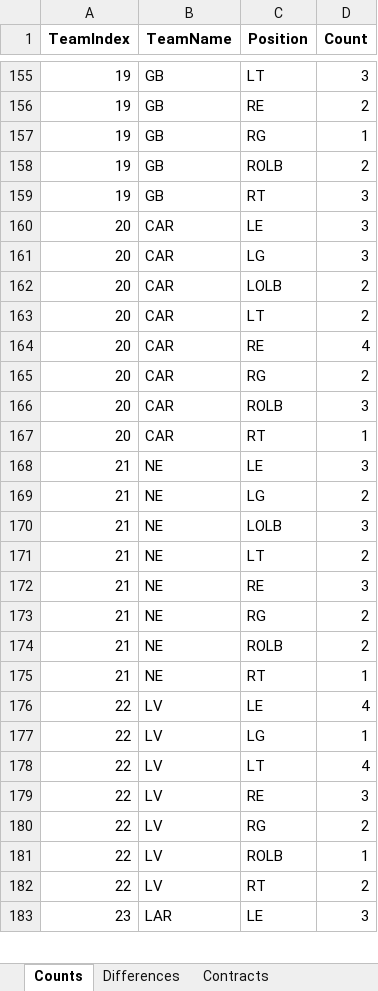
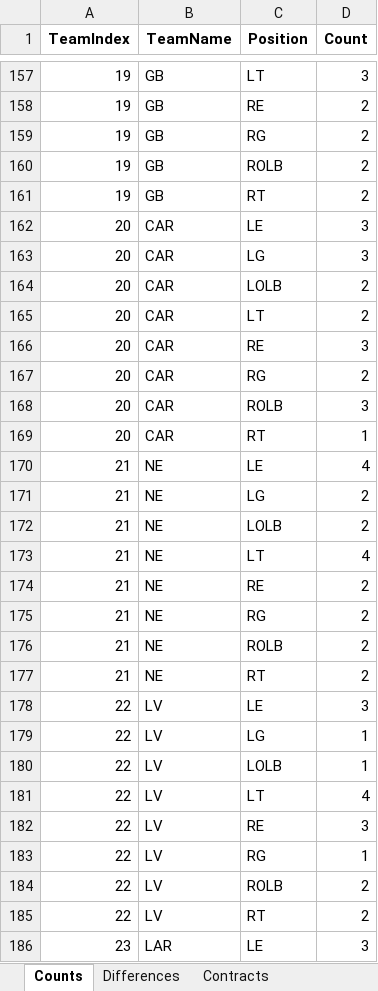
Before and after one commit to ethpec/MaddenTools, an Excel workbook: Files/Madden25/IE/Season8/Position_Report.xlsx, sheet Counts, drawn as a sheet; only a part is shown, gaps mark what is left out; values as stored, in another font and other column widths than the file's, no borders; addresses are those after the commit; the diff covers the shown part only; the diff names each change by its address in the sheet, - before the commit and + after, or states it on an @@ line.

```diff
--- a/Files/Madden25/IE/Season8/Position_Report.xlsx (sheet Counts)
+++ b/Files/Madden25/IE/Season8/Position_Report.xlsx (sheet Counts)
-D159 (Count): 1
+D159 (Count): 2
-D161 (Count): 3
+D161 (Count): 2
-D166 (Count): 4
+D166 (Count): 3
-D170 (Count): 3
+D170 (Count): 4
-D172 (Count): 3
+D172 (Count): 2
-D173 (Count): 2
+D173 (Count): 4
-D174 (Count): 3
+D174 (Count): 2
-D177 (Count): 1
+D177 (Count): 2
-D178 (Count): 4
+D178 (Count): 3
+row 180: 22 | LV | LOLB | 1
-D183 (Count): 2
+D183 (Count): 1
-D184 (Count): 1
+D184 (Count): 2
```
Also changed, not shown: 4 added rows and 86 edited cells elsewhere in this sheet, sheet Team Position Depth, sheet Contracts, sheet Differences, Files/Madden25/IE/Season8/EventSystem_Results.xlsx, 1 other file.
